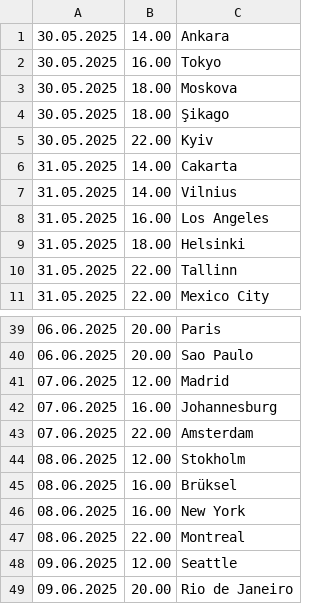
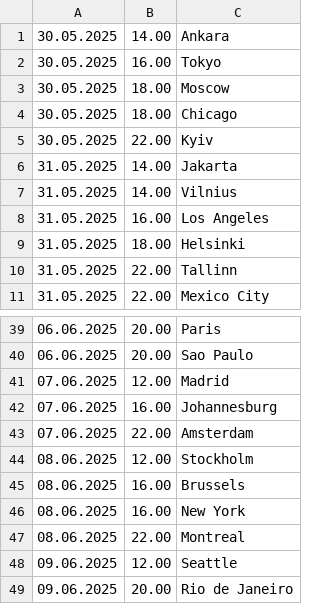
Before and after one commit to kayradinaryus/TURLAR, a CSV file: PLEASURE SEEKING - Sayfa17.csv, drawn as a sheet; only a part is shown, gaps mark what is left out; the diff covers the shown part only.

```diff
--- a/PLEASURE SEEKING - Sayfa17.csv
+++ b/PLEASURE SEEKING - Sayfa17.csv
@@ -2,6 +2,6 @@
 30.05.2025,16.00,Tokyo
-30.05.2025,18.00,Moskova
-30.05.2025,18.00,Şikago
+30.05.2025,18.00,Moscow
+30.05.2025,18.00,Chicago
 30.05.2025,22.00,Kyiv
-31.05.2025,14.00,Cakarta
+31.05.2025,14.00,Jakarta
 31.05.2025,14.00,Vilnius
@@ -43,4 +43,4 @@
 07.06.2025,22.00,Amsterdam
-08.06.2025,12.00,Stokholm
-08.06.2025,16.00,Brüksel
+08.06.2025,12.00,Stockholm
+08.06.2025,16.00,Brussels
 08.06.2025,16.00,New York
```
Also changed, not shown: 16 edited cells elsewhere in this file.
